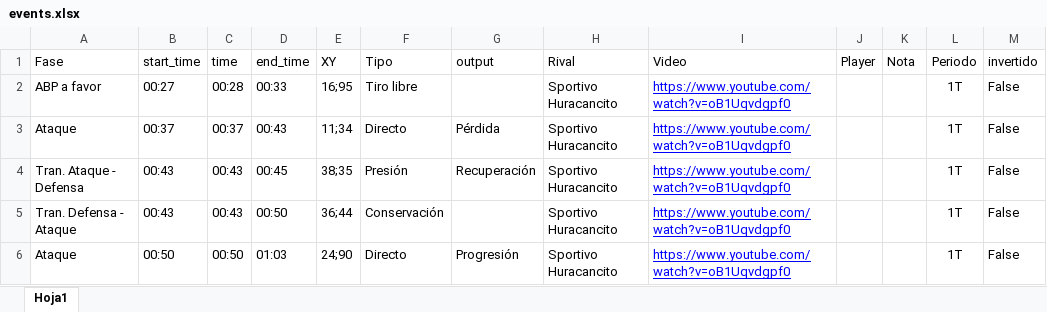
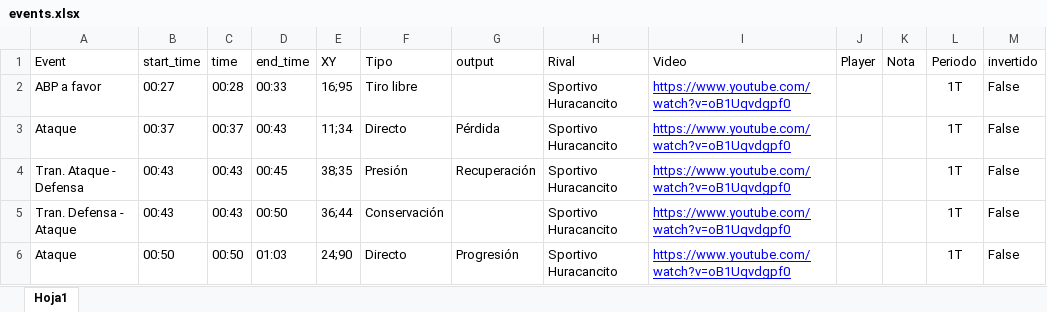
Before and after one commit to diracsportech0/racing-cayma, an Excel workbook: events.xlsx, sheet Hoja1, drawn as a sheet; only a part is shown; values as stored, in another font and other column widths than the file's, no borders; table styles not drawn; the diff names each change by its address in the sheet, - before the commit and + after, or states it on an @@ line.

```diff
--- a/events.xlsx (sheet Hoja1)
+++ b/events.xlsx (sheet Hoja1)
-A1: Fase
+A1: Event
```
Also changed, not shown: 4 other files.
